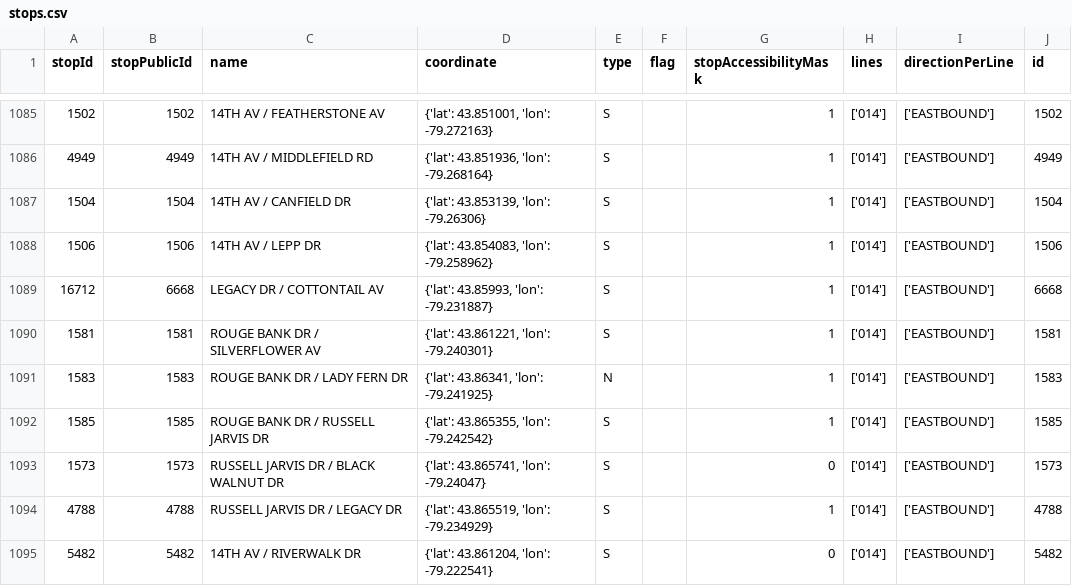
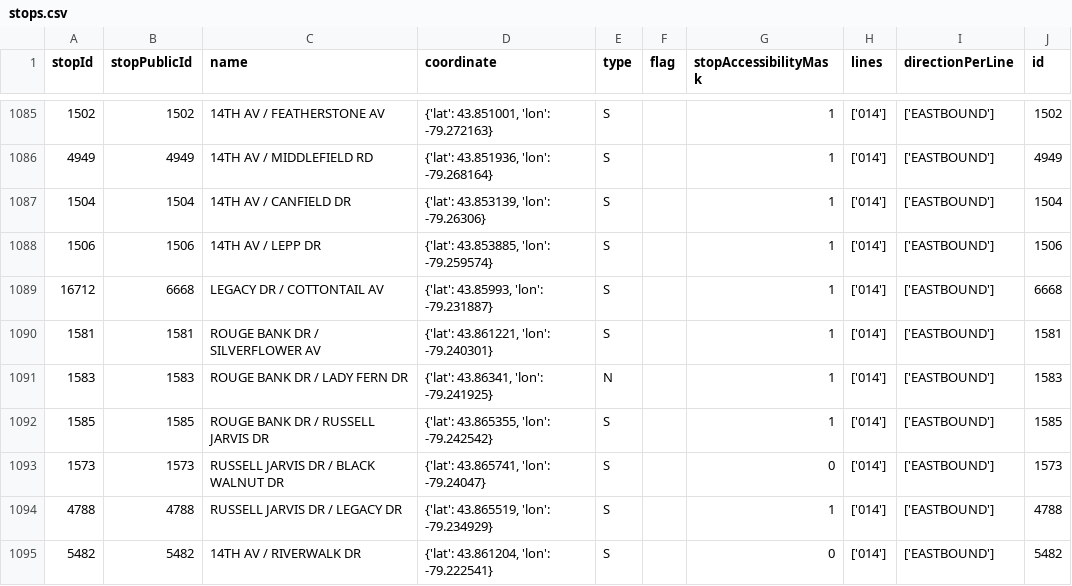
Before and after one commit to thomassth/to-bus-stations, a CSV file: data/yrt/stops.csv, drawn as a sheet; only a part is shown, gaps mark what is left out.

```diff
--- a/data/yrt/stops.csv
+++ b/data/yrt/stops.csv
@@ -1087,3 +1087,3 @@ stopId,stopPublicId,name,coordinate,type,flag,stopAccessibilityMask,lines,direct
 1504,1504,14TH AV / CANFIELD DR,"{'lat': 43.853139, 'lon': -79.26306}",S,,1,['014'],['EASTBOUND'],1504
-1506,1506,14TH AV / LEPP DR,"{'lat': 43.854083, 'lon': -79.258962}",S,,1,['014'],['EASTBOUND'],1506
+1506,1506,14TH AV / LEPP DR,"{'lat': 43.853885, 'lon': -79.259574}",S,,1,['014'],['EASTBOUND'],1506
 16712,6668,LEGACY DR / COTTONTAIL AV,"{'lat': 43.85993, 'lon': -79.231887}",S,,1,['014'],['EASTBOUND'],6668
```
Also changed, not shown: 1 other file.
